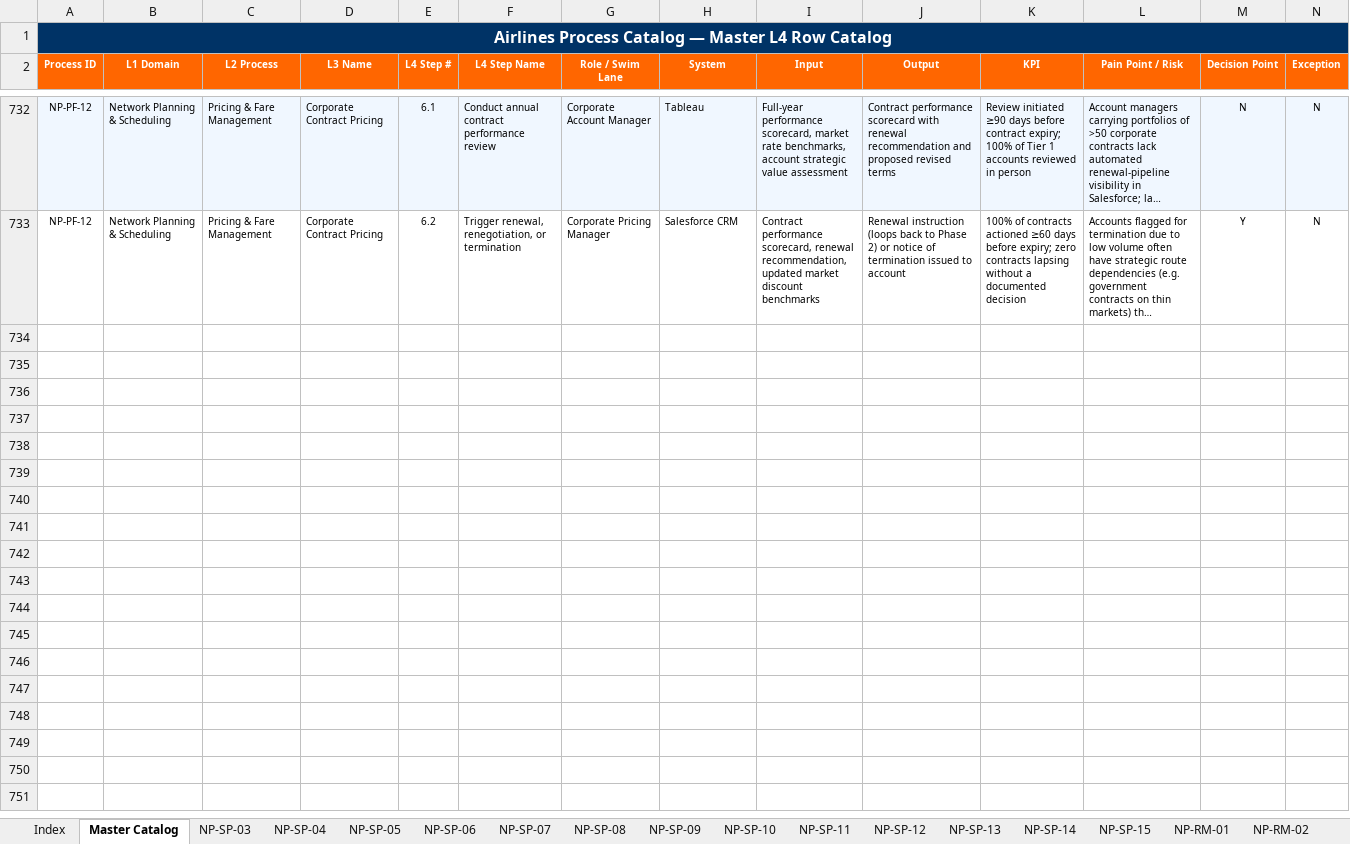
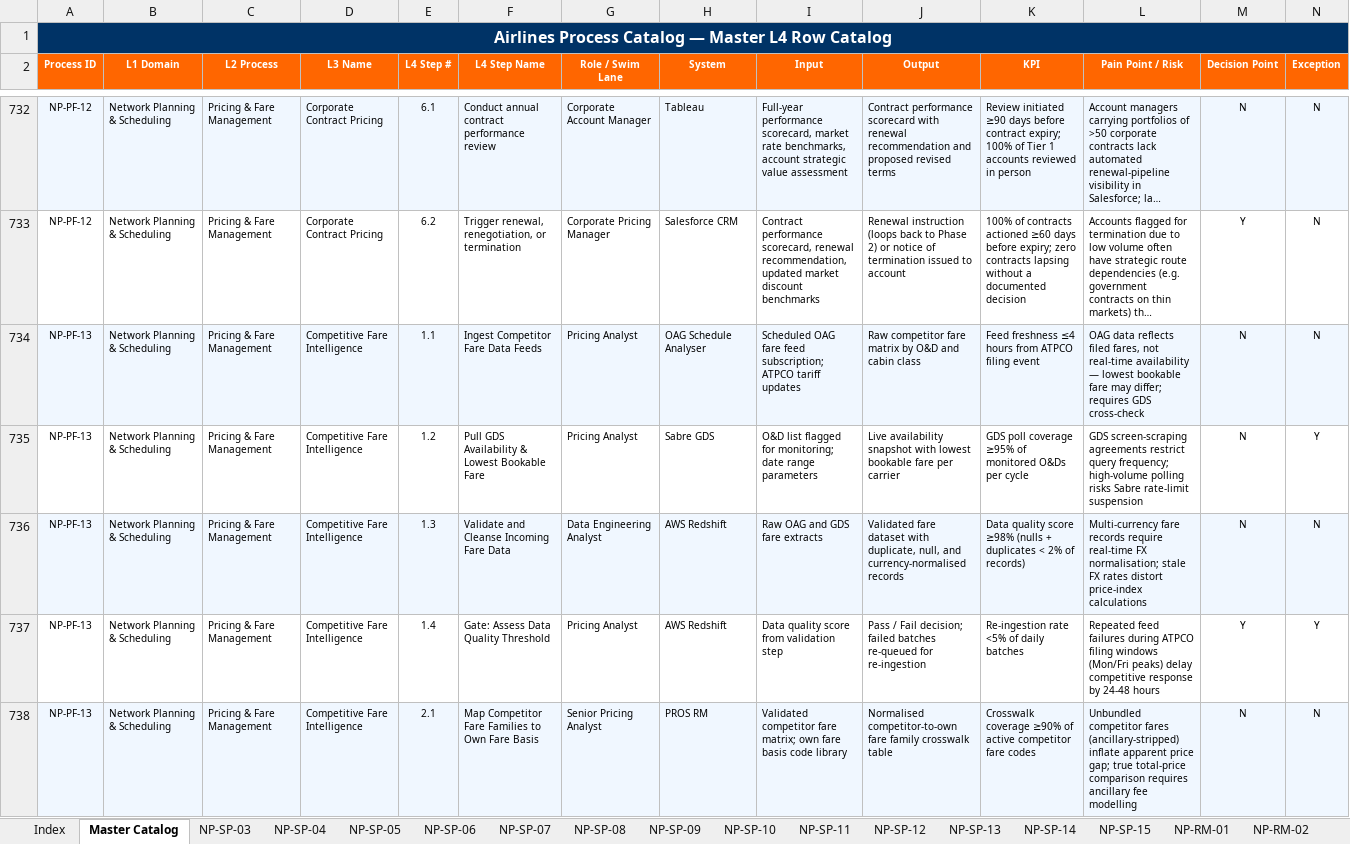
Before and after one commit to ghatk047/airline-process-wiki, an Excel workbook: data/Airlines_Process_Catalog.xlsx, sheet Master Catalog, drawn as a sheet; only a part is shown, gaps mark what is left out; long unchanged cells end in …; values as stored, in another font and other column widths than the file's, no borders; the diff covers the shown part only; the diff names each change by its address in the sheet, - before the commit and + after, or states it on an @@ line.

Commit message:
Add NP-PF-13: Competitive Fare Intelligence — L4 steps, BPMN, slides, wiki page

```diff
--- a/data/Airlines_Process_Catalog.xlsx (sheet Master Catalog)
+++ b/data/Airlines_Process_Catalog.xlsx (sheet Master Catalog)
+row 734: NP-PF-13 | Network Planning & Scheduling | Pricing & Fare Management | Competitive Fare Intelligence | 1.1 | Ingest Competitor Fare Data Feeds | Pricing Analyst | OAG Schedule Analyser | Scheduled OAG fare feed subscription; ATPCO tariff updates | Raw competitor fare matrix by O&D and cabin class | Feed freshness ≤4 hours from ATPCO filing event | OAG data reflects filed fares, not real-time availability — lowest bookable fare may differ; requires GDS cross-check | N | N
+row 735: NP-PF-13 | Network Planning & Scheduling | Pricing & Fare Management | Competitive Fare Intelligence | 1.2 | Pull GDS Availability & Lowest Bookable Fare | Pricing Analyst | Sabre GDS | O&D list flagged for monitoring; date range parameters | Live availability snapshot with lowest bookable fare per carrier | GDS poll coverage ≥95% of monitored O&Ds per cycle | GDS screen-scraping agreements restrict query frequency; high-volume polling risks Sabre rate-limit suspension | N | Y
+row 736: NP-PF-13 | Network Planning & Scheduling | Pricing & Fare Management | Competitive Fare Intelligence | 1.3 | Validate and Cleanse Incoming Fare Data | Data Engineering Analyst | AWS Redshift | Raw OAG and GDS fare extracts | Validated fare dataset with duplicate, null, and currency-normalised records | Data quality score ≥98% (nulls + duplicates < 2% of records) | Multi-currency fare records require real-time FX normalisation; stale FX rates distort price-index calculations | N | N
+row 737: NP-PF-13 | Network Planning & Scheduling | Pricing & Fare Management | Competitive Fare Intelligence | 1.4 | Gate: Assess Data Quality Threshold | Pricing Analyst | AWS Redshift | Data quality score from validation step | Pass / Fail decision; failed batches re-queued for re-ingestion | Re-ingestion rate <5% of daily batches | Repeated feed failures during ATPCO filing windows (Mon/Fri peaks) delay competitive response by 24-48 hours | Y | Y
+row 738: NP-PF-13 | Network Planning & Scheduling | Pricing & Fare Management | Competitive Fare Intelligence | 2.1 | Map Competitor Fare Families to Own Fare Basis | Senior Pricing Analyst | PROS RM | Validated competitor fare matrix; own fare basis code library | Normalised competitor-to-own fare family crosswalk table | Crosswalk coverage ≥90% of active competitor fare codes | Unbundled competitor fares (ancillary-stripped) inflate apparent price gap; true total-price comparison requires ancillary fee modelling | N | N
```
Also changed, not shown: 13 added rows elsewhere in this sheet, sheet Index, other sheet tabs, 27 other files.
